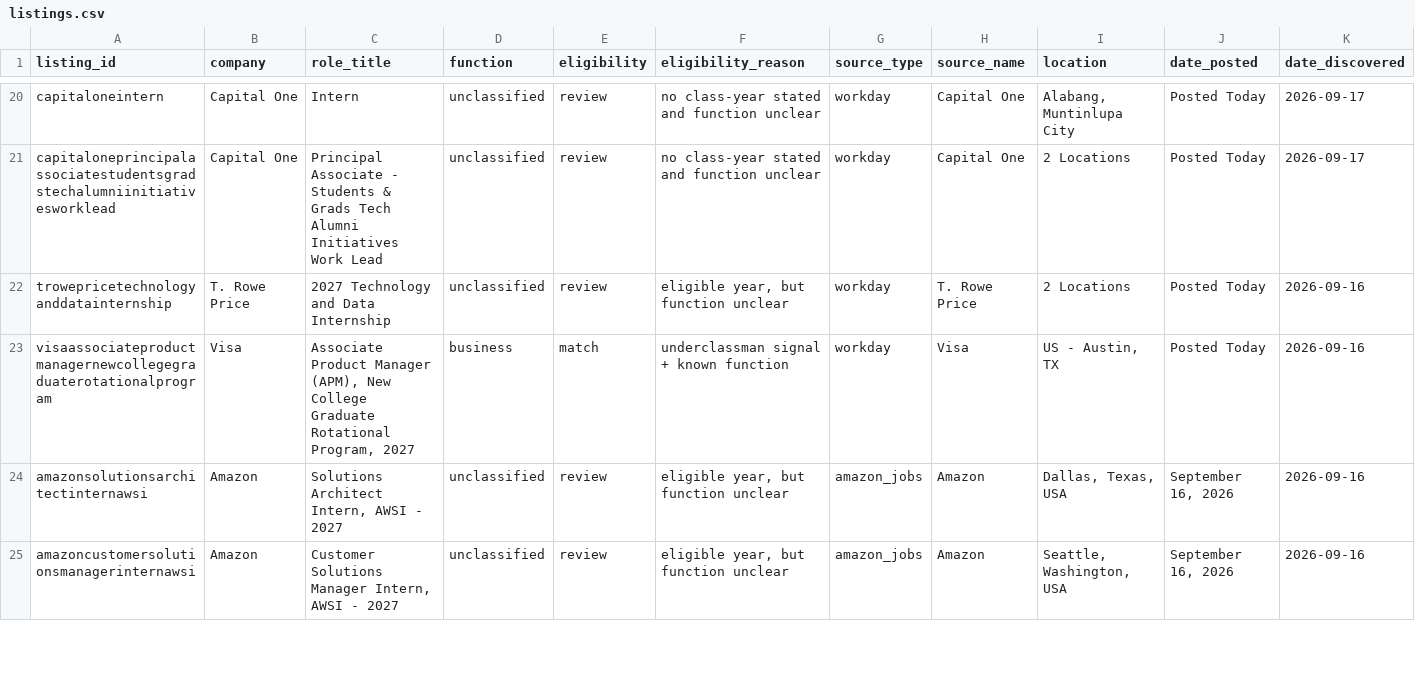
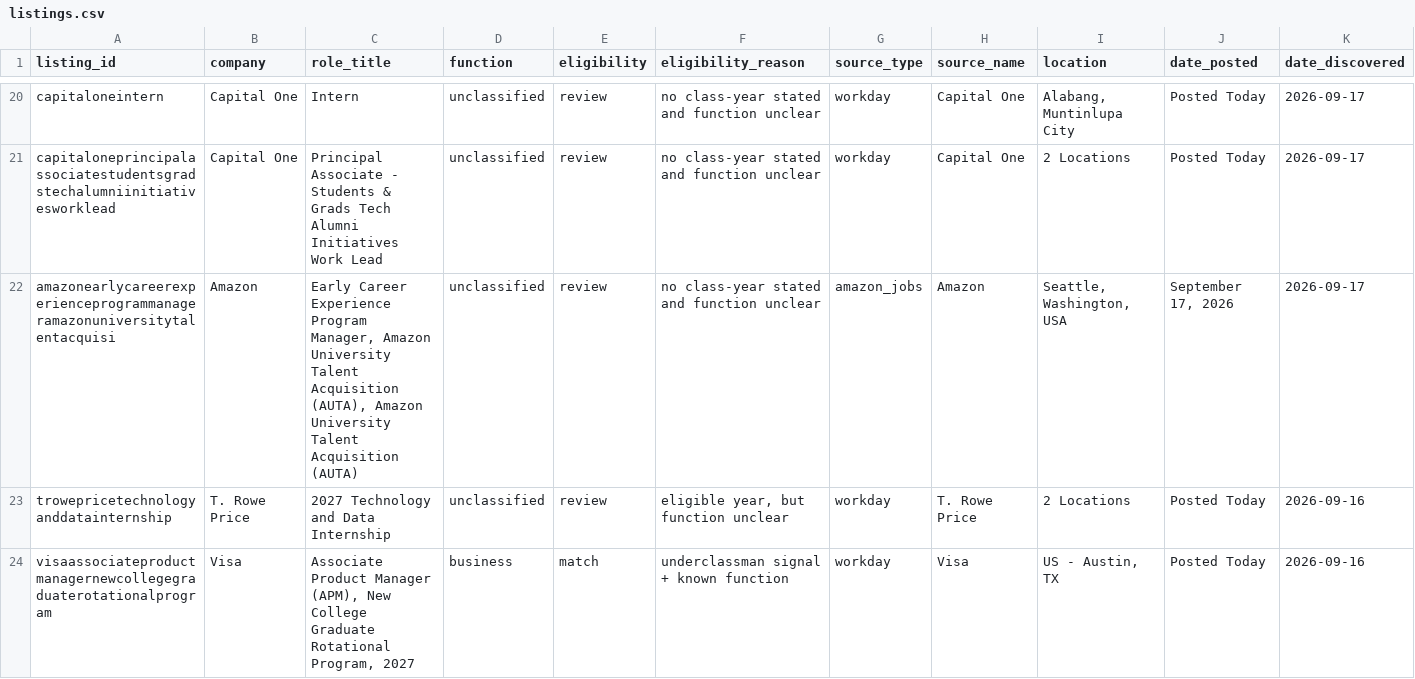
Before and after one commit to shivendaw-byte/internship-watcher, a CSV file: listings.csv, drawn as a sheet; only a part is shown, gaps mark what is left out; the shorter side is filled out with more unchanged rows; rows hold the shown columns only; the diff names each change by its address in the sheet, - before the commit and + after, or states it on an @@ line.

```diff
--- a/listings.csv
+++ b/listings.csv
+row 22: amazonearlycareerexperienceprogrammanageramazonuniversitytalentacquisi | Amazon | Early Career Experience Program Manager, Amazon University Talent Acquisition (AUTA), Amazon University Talent Acquisition (AUTA) | unclassified | review | no class-year stated and function unclear | amazon_jobs | Amazon | Seattle, Washington, USA | September 17, 2026 | 2026-09-17
```
Also changed, not shown: 1 other file.
